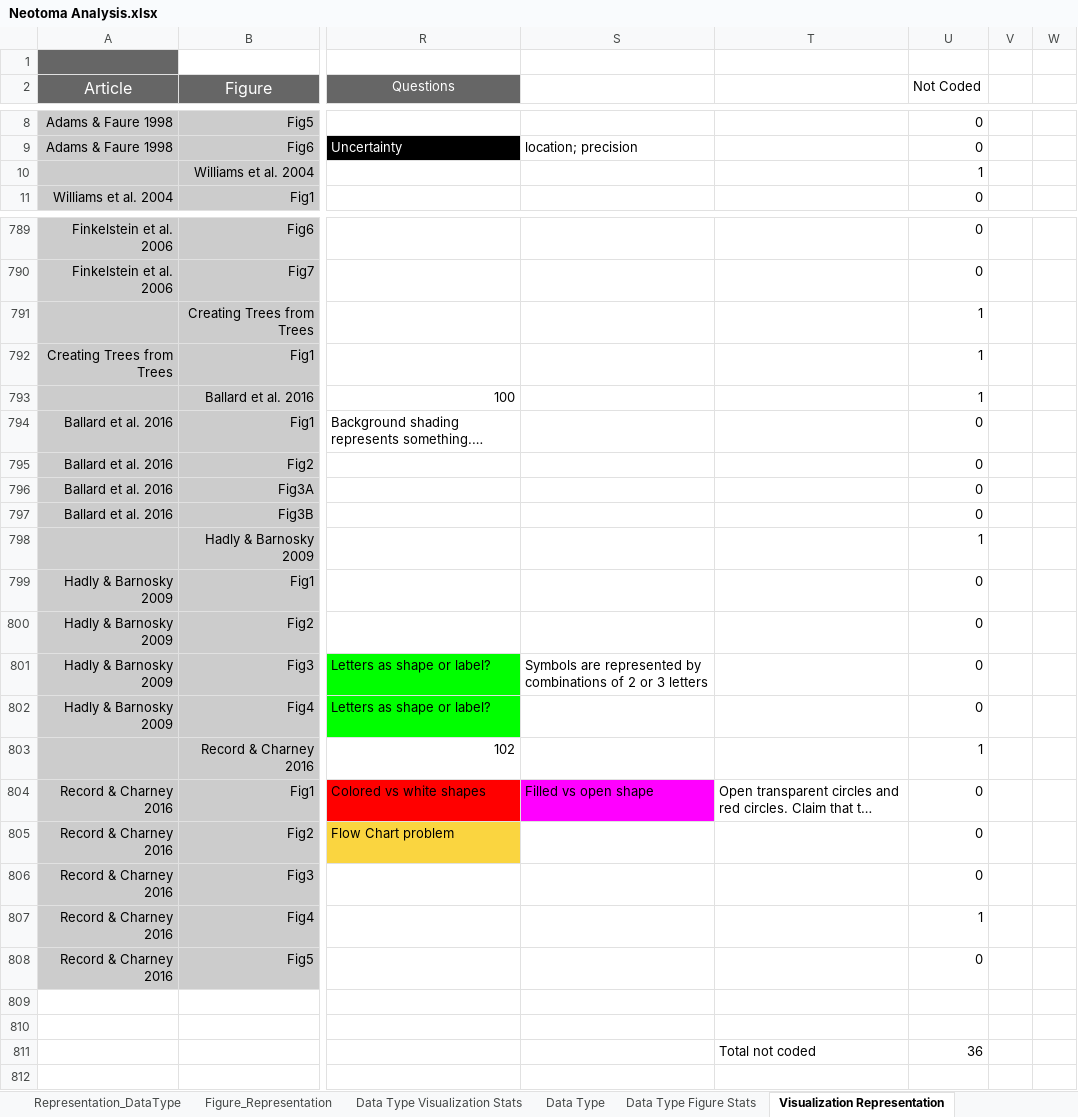
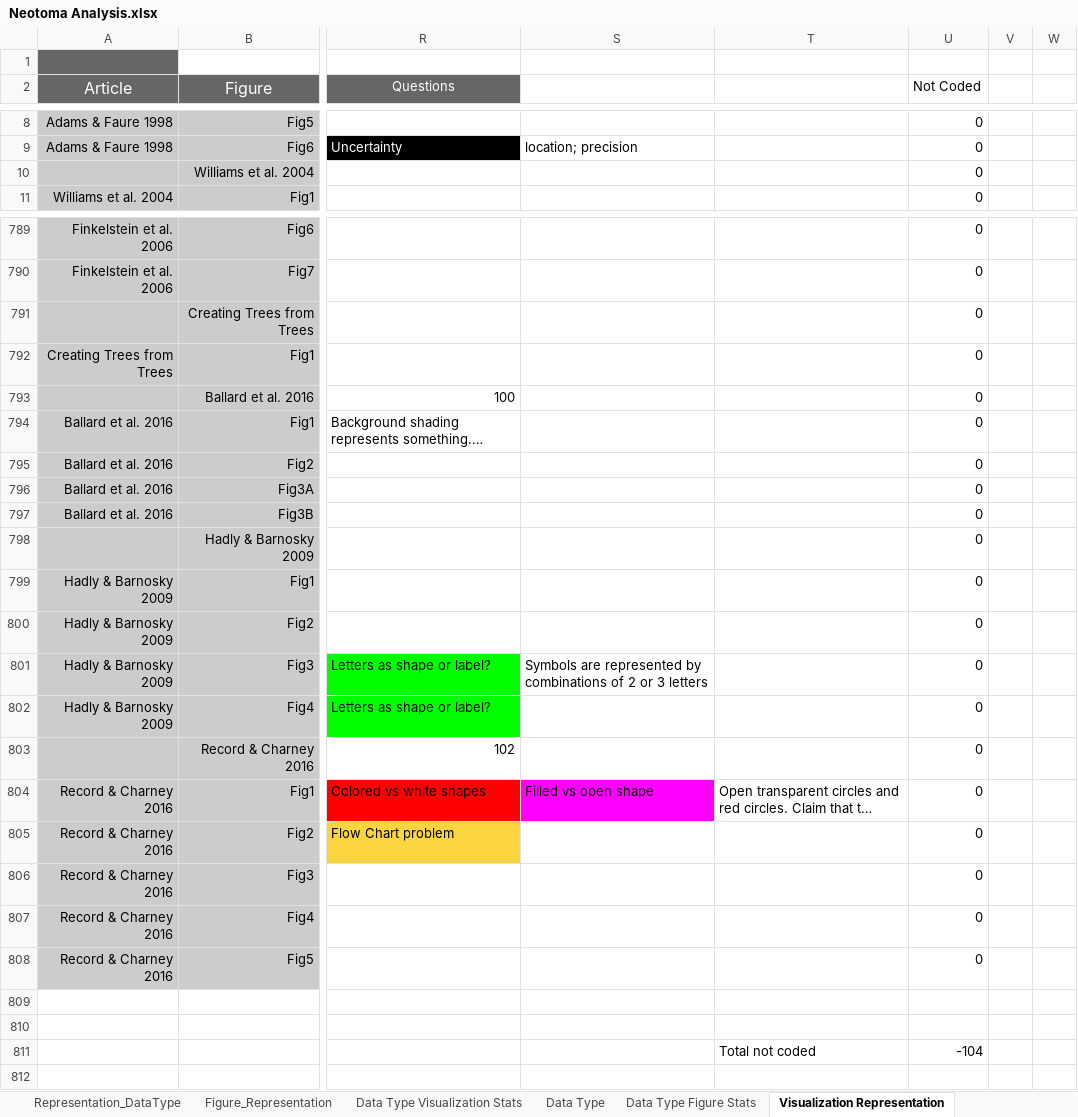
Before and after one commit to FCGI/ContentAnalysis, an Excel workbook: data/Neotoma Analysis.xlsx, sheet Visualization Representation, drawn as a sheet; only a part is shown, gaps mark what is left out; long unchanged cells end in …; values as stored, in another font and other column widths than the file's, no borders; charts and pictures and conditional formats not drawn; the diff covers the shown part only; the diff names each change by its address in the sheet, - before the commit and + after, or states it on an @@ line.

```diff
--- a/data/Neotoma Analysis.xlsx (sheet Visualization Representation)
+++ b/data/Neotoma Analysis.xlsx (sheet Visualization Representation)
-U10 (Not Coded): 1
+U10 (Not Coded): 0
-U791:U793 (Not Coded): 1
+U791:U793 (Not Coded): 0
-U798 (Not Coded): 1
+U798 (Not Coded): 0
-U803 (Not Coded): 1
+U803 (Not Coded): 0
-U807 (Not Coded): 1
+U807 (Not Coded): 0
-U811 (Not Coded): 36
+U811 (Not Coded): -104
```
Also changed, not shown: 133 edited cells elsewhere in this sheet, sheet Data Type Figure Stats, sheet Data Type, formulas that keep their value, charts or pictures.
